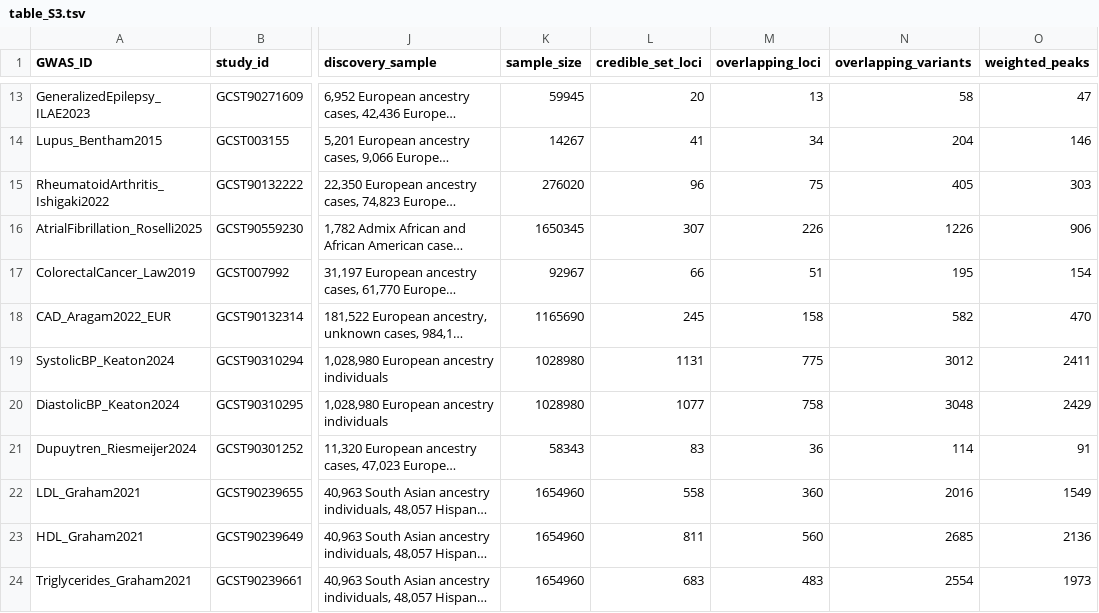
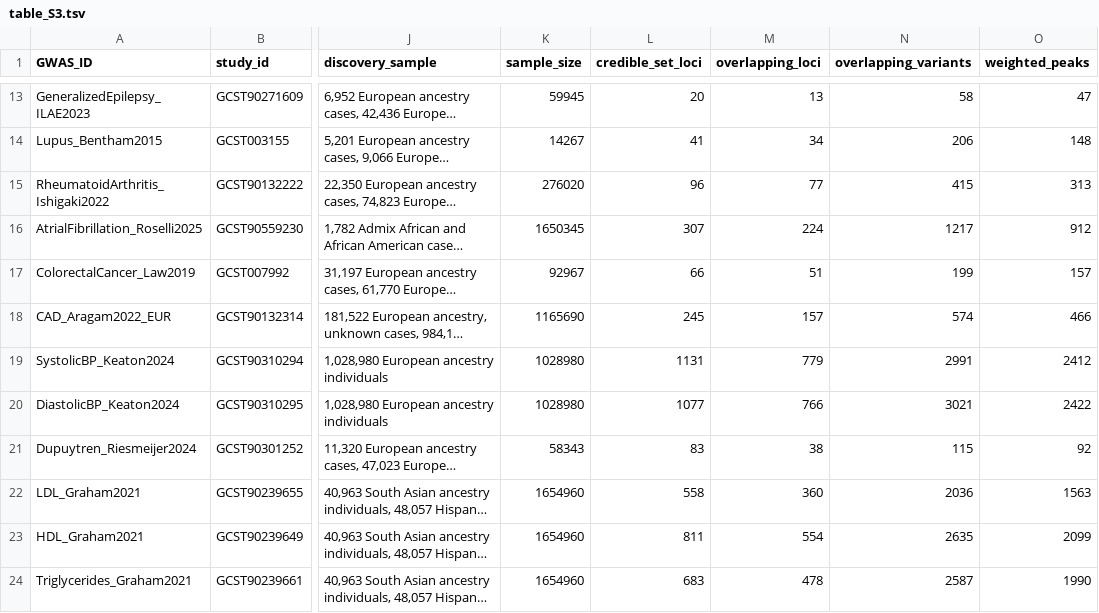
Before and after one commit to koefoeden/multiomeR, a TSV file: pipeline_manuscript_figures/results/data/table_S3.tsv, drawn as a sheet; only a part is shown, gaps mark what is left out; long unchanged cells end in …; the diff covers the shown part only; the diff names each change by its address in the sheet, - before the commit and + after, or states it on an @@ line.

```diff
--- a/pipeline_manuscript_figures/results/data/table_S3.tsv
+++ b/pipeline_manuscript_figures/results/data/table_S3.tsv
-N14 (overlapping_variants): 204
+N14 (overlapping_variants): 206
-O14 (weighted_peaks): 146
+O14 (weighted_peaks): 148
-M15 (overlapping_loci): 75
+M15 (overlapping_loci): 77
-N15 (overlapping_variants): 405
+N15 (overlapping_variants): 415
-O15 (weighted_peaks): 303
+O15 (weighted_peaks): 313
-M16 (overlapping_loci): 226
+M16 (overlapping_loci): 224
-N16 (overlapping_variants): 1226
+N16 (overlapping_variants): 1217
-O16 (weighted_peaks): 906
+O16 (weighted_peaks): 912
-N17 (overlapping_variants): 195
+N17 (overlapping_variants): 199
-O17 (weighted_peaks): 154
+O17 (weighted_peaks): 157
-M18 (overlapping_loci): 158
+M18 (overlapping_loci): 157
-N18 (overlapping_variants): 582
+N18 (overlapping_variants): 574
-O18 (weighted_peaks): 470
+O18 (weighted_peaks): 466
-M19 (overlapping_loci): 775
+M19 (overlapping_loci): 779
-N19 (overlapping_variants): 3012
+N19 (overlapping_variants): 2991
-O19 (weighted_peaks): 2411
+O19 (weighted_peaks): 2412
-M20 (overlapping_loci): 758
+M20 (overlapping_loci): 766
-N20 (overlapping_variants): 3048
+N20 (overlapping_variants): 3021
-O20 (weighted_peaks): 2429
+O20 (weighted_peaks): 2422
-M21 (overlapping_loci): 36
+M21 (overlapping_loci): 38
-N21 (overlapping_variants): 114
+N21 (overlapping_variants): 115
-O21 (weighted_peaks): 91
+O21 (weighted_peaks): 92
-N22 (overlapping_variants): 2016
+N22 (overlapping_variants): 2036
-O22 (weighted_peaks): 1549
+O22 (weighted_peaks): 1563
-M23 (overlapping_loci): 560
+M23 (overlapping_loci): 554
-N23 (overlapping_variants): 2685
+N23 (overlapping_variants): 2635
-O23 (weighted_peaks): 2136
+O23 (weighted_peaks): 2099
-M24 (overlapping_loci): 483
+M24 (overlapping_loci): 478
-N24 (overlapping_variants): 2554
+N24 (overlapping_variants): 2587
-O24 (weighted_peaks): 1973
+O24 (weighted_peaks): 1990
```
Also changed, not shown: 40 edited cells elsewhere in this file, pipeline_manuscript_figures/results/data/cell_type_trait_enrichment.tsv, pipeline_manuscript_figures/results/data/figure_1_traits.tsv, 6 other files.
